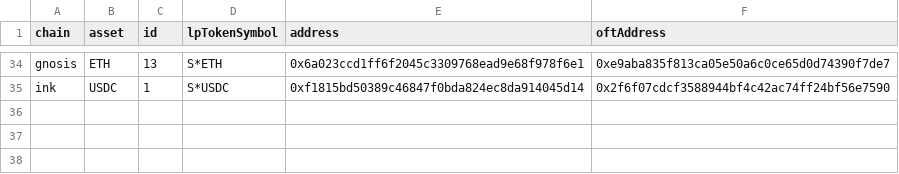
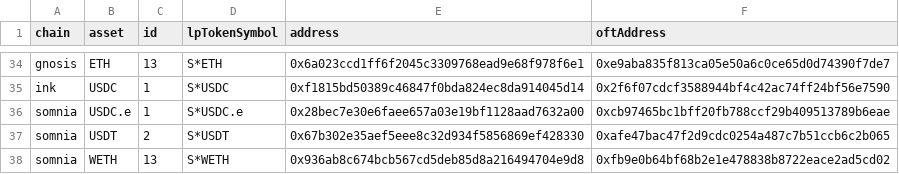
Before and after one commit to FlipsideCrypto/fsc-evm, a CSV file: data/curated/defi/bridge/silver_bridge__stargate_v2_asset_seed.csv, drawn as a sheet; only a part is shown, gaps mark what is left out; the diff names each change by its address in the sheet, - before the commit and + after, or states it on an @@ line.

Commit message:
add seed

```diff
--- a/data/curated/defi/bridge/silver_bridge__stargate_v2_asset_seed.csv
+++ b/data/curated/defi/bridge/silver_bridge__stargate_v2_asset_seed.csv
+row 36: somnia | USDC.e | 1 | S*USDC.e | 0x28bec7e30e6faee657a03e19bf1128aad7632a00 | 0xcb97465bc1bff20fb788ccf29b409513789b6eae
+row 37: somnia | USDT | 2 | S*USDT | 0x67b302e35aef5eee8c32d934f5856869ef428330 | 0xafe47bac47f2d9cdc0254a487c7b51ccb6c2b065
+row 38: somnia | WETH | 13 | S*WETH | 0x936ab8c674bcb567cd5deb85d8a216494704e9d8 | 0xfb9e0b64bf68b2e1e478838b8722eace2ad5cd02
```
Also changed, not shown: 2 other files.
